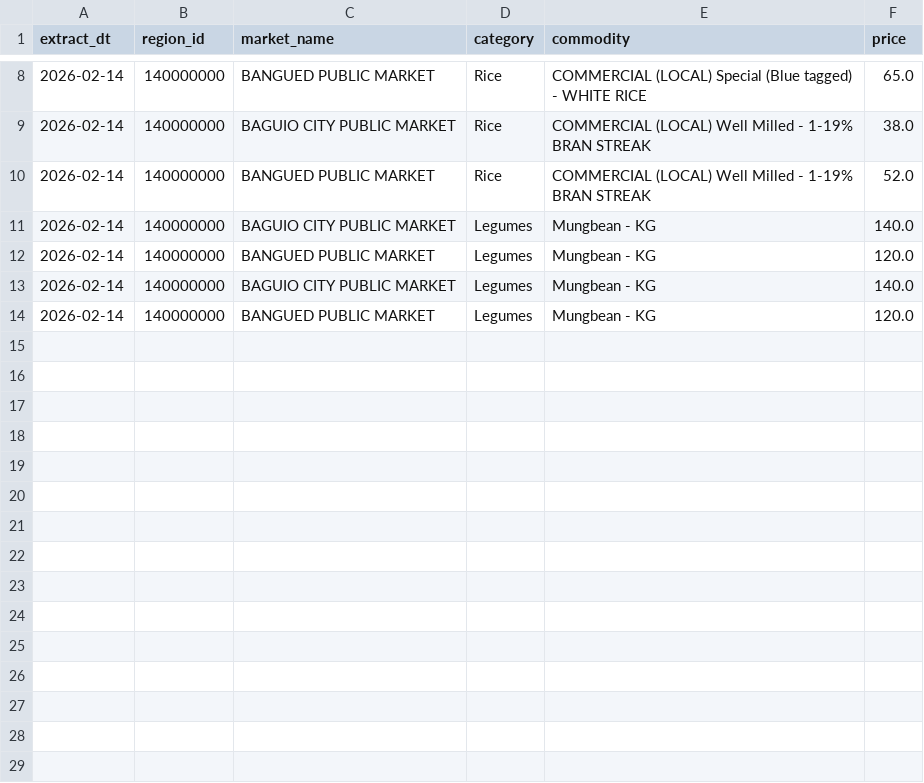
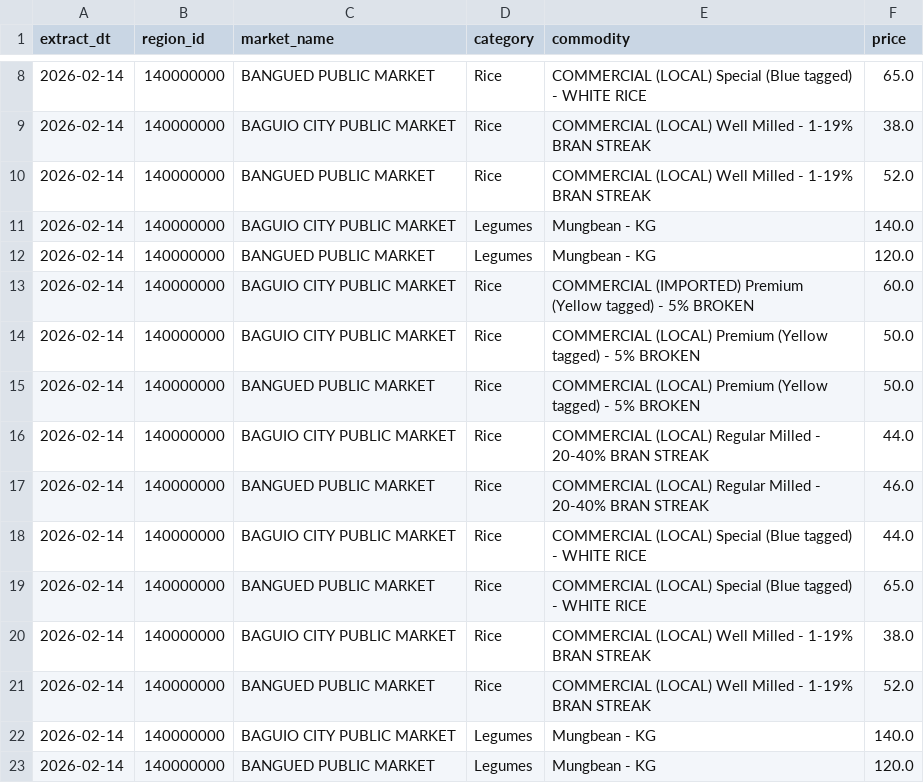
Before and after one commit to crylz-z/Agri-Price-Intelligence-Platform, a CSV file: data/raw/2026-02-14/prices_CAR (CORDILLERA ADMINISTRATIVE REGION)_2026-02-14.csv, drawn as a sheet; only a part is shown, gaps mark what is left out.

```diff
--- a/data/raw/2026-02-14/prices_CAR (CORDILLERA ADMINISTRATIVE REGION)_2026-02-14.csv
+++ b/data/raw/2026-02-14/prices_CAR (CORDILLERA ADMINISTRATIVE REGION)_2026-02-14.csv
@@ -12,2 +12,11 @@ extract_dt,region_id,market_name,category,commodity,price
 2026-02-14,140000000,BANGUED PUBLIC MARKET,Legumes,Mungbean - KG,120.0
+2026-02-14,140000000,BAGUIO CITY PUBLIC MARKET,Rice,COMMERCIAL (IMPORTED) Premium (Yellow tagged) - 5% BROKEN,60.0
+2026-02-14,140000000,BAGUIO CITY PUBLIC MARKET,Rice,COMMERCIAL (LOCAL) Premium (Yellow tagged) - 5% BROKEN,50.0
+2026-02-14,140000000,BANGUED PUBLIC MARKET,Rice,COMMERCIAL (LOCAL) Premium (Yellow tagged) - 5% BROKEN,50.0
+2026-02-14,140000000,BAGUIO CITY PUBLIC MARKET,Rice,COMMERCIAL (LOCAL) Regular Milled - 20-40% BRAN STREAK,44.0
+2026-02-14,140000000,BANGUED PUBLIC MARKET,Rice,COMMERCIAL (LOCAL) Regular Milled - 20-40% BRAN STREAK,46.0
+2026-02-14,140000000,BAGUIO CITY PUBLIC MARKET,Rice,COMMERCIAL (LOCAL) Special (Blue tagged) - WHITE RICE,44.0
+2026-02-14,140000000,BANGUED PUBLIC MARKET,Rice,COMMERCIAL (LOCAL) Special (Blue tagged) - WHITE RICE,65.0
+2026-02-14,140000000,BAGUIO CITY PUBLIC MARKET,Rice,COMMERCIAL (LOCAL) Well Milled - 1-19% BRAN STREAK,38.0
+2026-02-14,140000000,BANGUED PUBLIC MARKET,Rice,COMMERCIAL (LOCAL) Well Milled - 1-19% BRAN STREAK,52.0
 2026-02-14,140000000,BAGUIO CITY PUBLIC MARKET,Legumes,Mungbean - KG,140.0
```
Also changed, not shown: data/raw/2026-02-14/prices_REGION IX (ZAMBOANGA PENINSULA)_2026-02-14.csv, data/raw/2026-02-14/prices_REGION VII (CENTRAL VISAYAS)_2026-02-14.csv, 3 other files.
